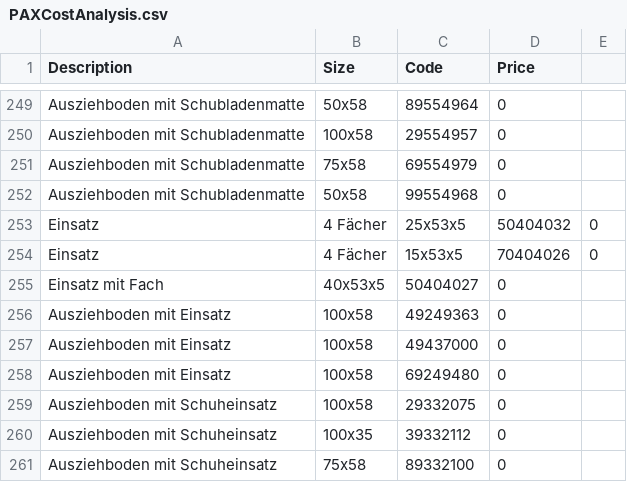
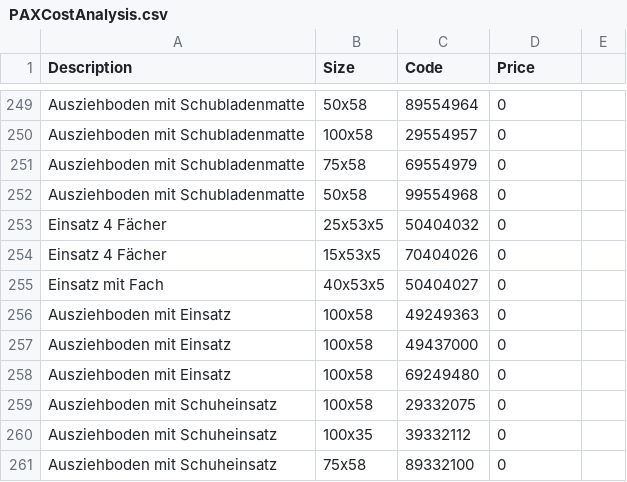
Before and after one commit to mustafaselimkocak/engineer_craftsman, a CSV file: docs/PAXCostAnalysis.csv, drawn as a sheet; only a part is shown, gaps mark what is left out.

Commit message:
Update PAXCostAnalysis.csv
rows fixed

```diff
--- a/docs/PAXCostAnalysis.csv
+++ b/docs/PAXCostAnalysis.csv
@@ -252,4 +252,4 @@ Ausziehboden mit Schubladenmatte,75x58,69554979,0
 Ausziehboden mit Schubladenmatte,50x58,99554968,0
-Einsatz, 4 Fächer,25x53x5,50404032,0
-Einsatz, 4 Fächer,15x53x5,70404026,0
+Einsatz 4 Fächer,25x53x5,50404032,0
+Einsatz 4 Fächer,15x53x5,70404026,0
 Einsatz mit Fach,40x53x5,50404027,0
```
